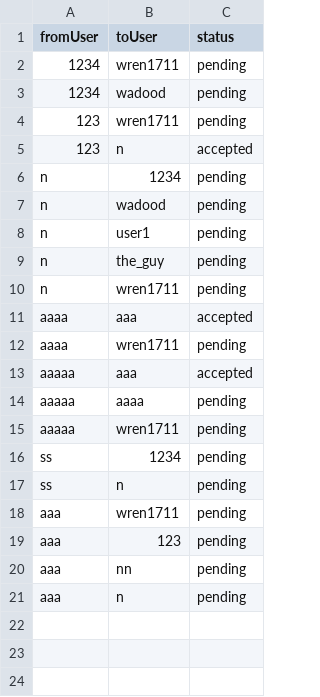
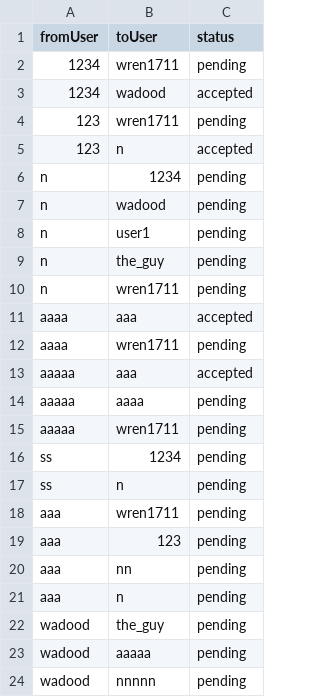
Before and after one commit to aabdelal1/BsBsBoby, a CSV file: DB/messages.csv, drawn as a sheet.

```diff
--- a/DB/messages.csv
+++ b/DB/messages.csv
@@ -2,3 +2,3 @@ fromUser,toUser,status
 1234,wren1711,pending
-1234,wadood,pending
+1234,wadood,accepted
 123,wren1711,pending
@@ -21 +21,4 @@ aaa,nn,pending
 aaa,n,pending
+wadood,the_guy,pending
+wadood,aaaaa,pending
+wadood,nnnnn,pending
```
Also changed, not shown: DB/interactions.csv, DB/users.csv, 6 other files.
